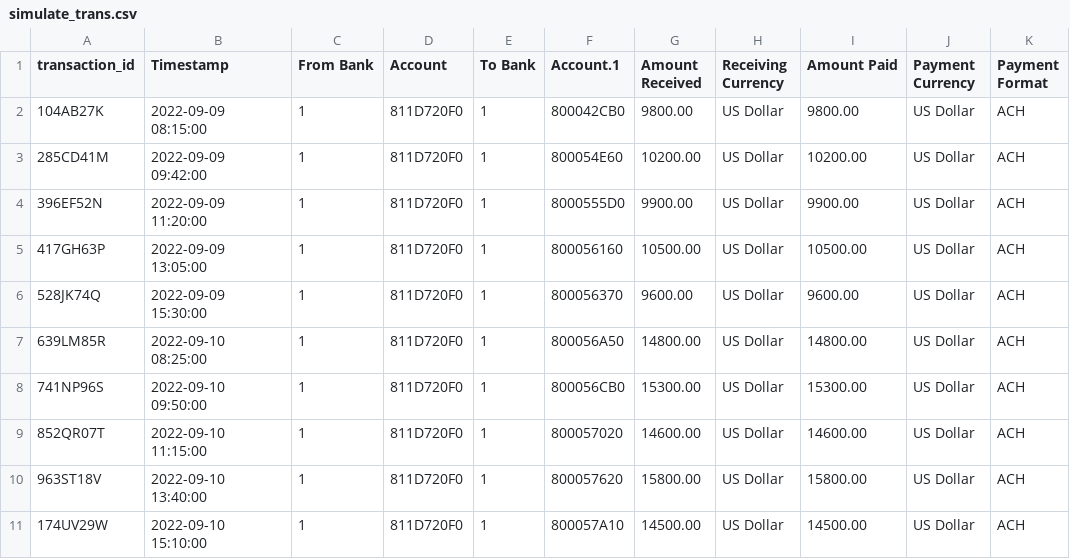
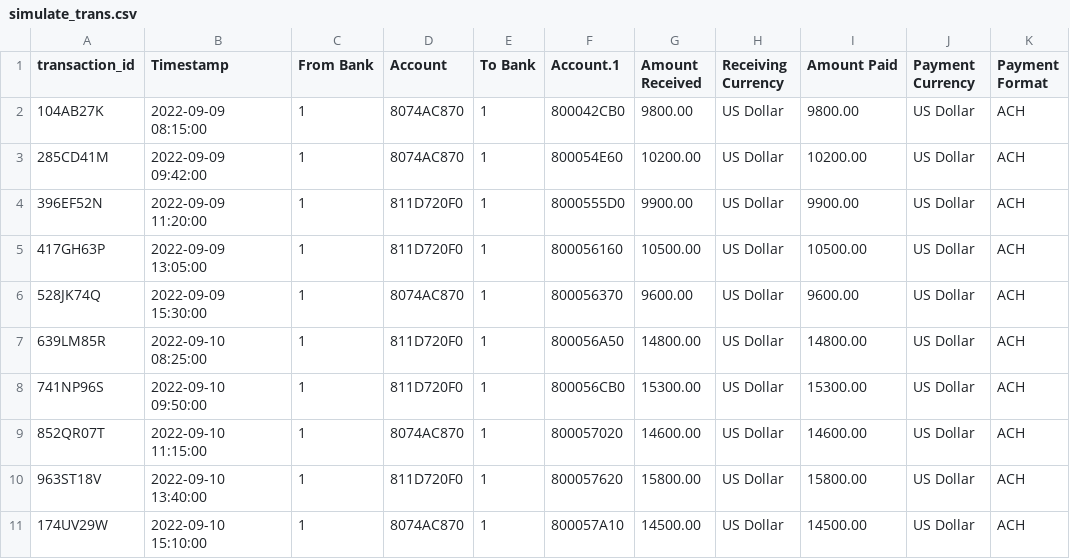
Before and after one commit to aryan-12-16-05/UpdatedAML, a CSV file: frontend/GitData/simulate_trans.csv, drawn as a sheet.

Commit message:
Simulate_trans updated

```diff
--- a/frontend/GitData/simulate_trans.csv
+++ b/frontend/GitData/simulate_trans.csv
@@ -1,11 +1,11 @@
 transaction_id,Timestamp,From Bank,Account,To Bank,Account.1,Amount Received,Receiving Currency,Amount Paid,Payment Currency,Payment Format
-104AB27K,2022-09-09 08:15:00,1,811D720F0,1,800042CB0,9800.00,US Dollar,9800.00,US Dollar,ACH
-285CD41M,2022-09-09 09:42:00,1,811D720F0,1,800054E60,10200.00,US Dollar,10200.00,US Dollar,ACH
+104AB27K,2022-09-09 08:15:00,1,8074AC870,1,800042CB0,9800.00,US Dollar,9800.00,US Dollar,ACH
+285CD41M,2022-09-09 09:42:00,1,8074AC870,1,800054E60,10200.00,US Dollar,10200.00,US Dollar,ACH
 396EF52N,2022-09-09 11:20:00,1,811D720F0,1,8000555D0,9900.00,US Dollar,9900.00,US Dollar,ACH
 417GH63P,2022-09-09 13:05:00,1,811D720F0,1,800056160,10500.00,US Dollar,10500.00,US Dollar,ACH
-528JK74Q,2022-09-09 15:30:00,1,811D720F0,1,800056370,9600.00,US Dollar,9600.00,US Dollar,ACH
+528JK74Q,2022-09-09 15:30:00,1,8074AC870,1,800056370,9600.00,US Dollar,9600.00,US Dollar,ACH
 639LM85R,2022-09-10 08:25:00,1,811D720F0,1,800056A50,14800.00,US Dollar,14800.00,US Dollar,ACH
 741NP96S,2022-09-10 09:50:00,1,811D720F0,1,800056CB0,15300.00,US Dollar,15300.00,US Dollar,ACH
-852QR07T,2022-09-10 11:15:00,1,811D720F0,1,800057020,14600.00,US Dollar,14600.00,US Dollar,ACH
+852QR07T,2022-09-10 11:15:00,1,8074AC870,1,800057020,14600.00,US Dollar,14600.00,US Dollar,ACH
 963ST18V,2022-09-10 13:40:00,1,811D720F0,1,800057620,15800.00,US Dollar,15800.00,US Dollar,ACH
-174UV29W,2022-09-10 15:10:00,1,811D720F0,1,800057A10,14500.00,US Dollar,14500.00,US Dollar,ACH
+174UV29W,2022-09-10 15:10:00,1,8074AC870,1,800057A10,14500.00,US Dollar,14500.00,US Dollar,ACH
```
